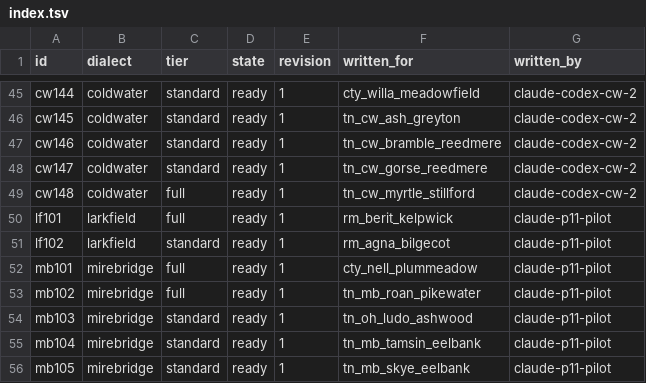
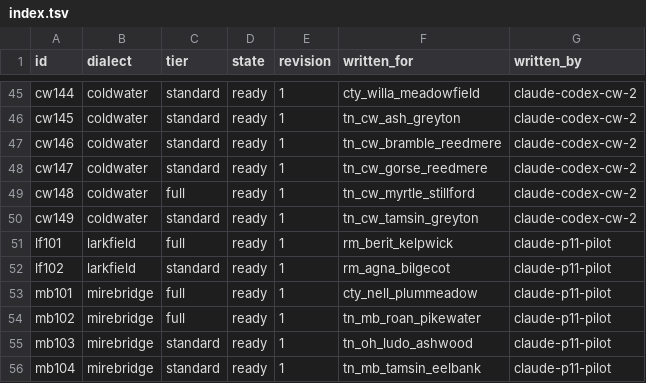
Before and after one commit to DocFoxHound/RATWMUD, a TSV file: Data/Talk/mantles-export/index.tsv, drawn as a sheet; only a part is shown, gaps mark what is left out; the shorter side is filled out with more unchanged rows.

Commit message:
Author Tamsin Greyton mantle lines

```diff
--- a/Data/Talk/mantles-export/index.tsv
+++ b/Data/Talk/mantles-export/index.tsv
@@ -49,2 +49,3 @@ cw147	coldwater	standard	ready	1	tn_cw_gorse_reedmere	claude-codex-cw-2
 cw148	coldwater	full	ready	1	tn_cw_myrtle_stillford	claude-codex-cw-2
+cw149	coldwater	standard	ready	1	tn_cw_tamsin_greyton	claude-codex-cw-2
 lf101	larkfield	full	ready	1	rm_berit_kelpwick	claude-p11-pilot
```
Also changed, not shown: 1 other file.
